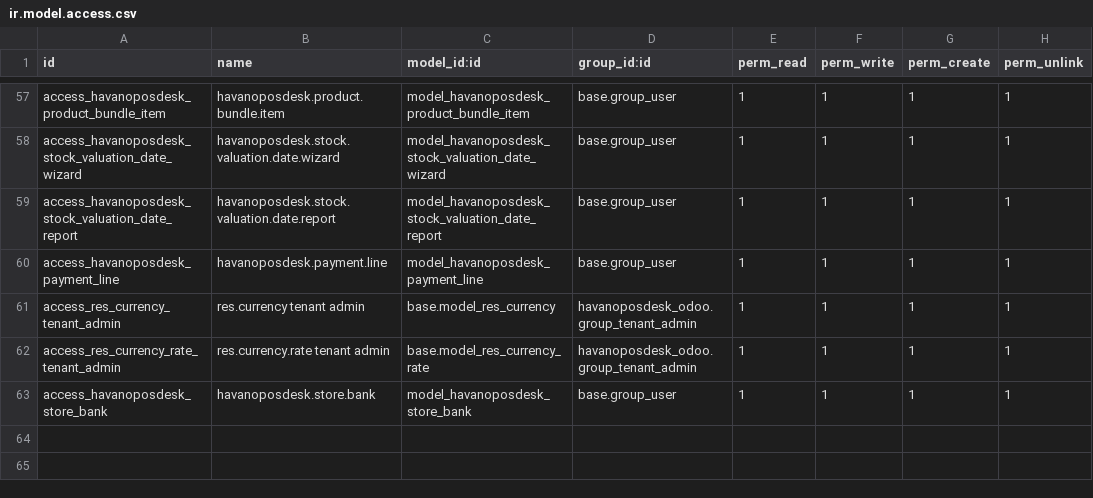
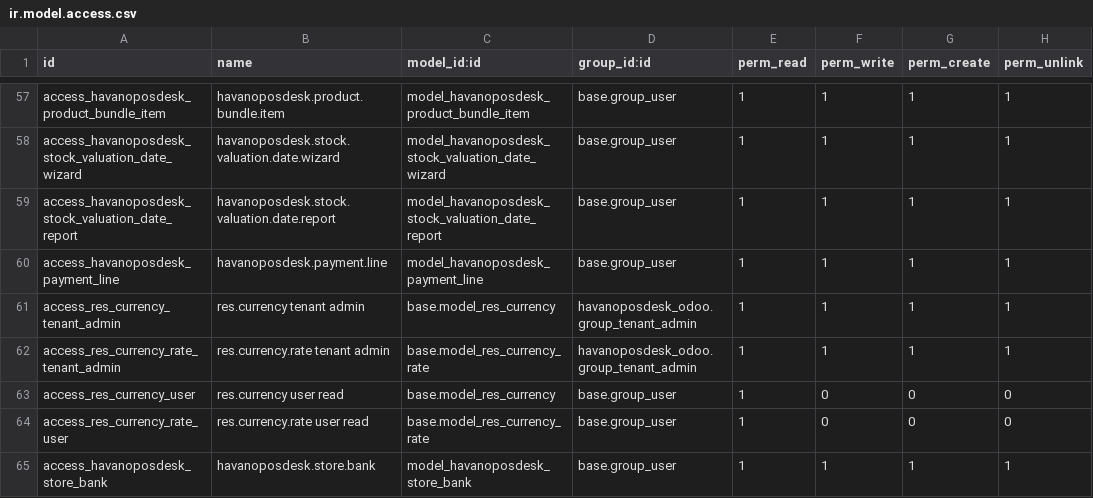
Before and after one commit to draftpos/havanoposdesk_odoo, a CSV file: security/ir.model.access.csv, drawn as a sheet; only a part is shown, gaps mark what is left out.

Commit message:
hotfix:Missing Explicit Module ACL:
security/ir.model.access.csv
 granted full permissions to group_tenant_admin, but did not have an explicit read ACL on res.currency and res.currency.rate for base.group_user

```diff
--- a/security/ir.model.access.csv
+++ b/security/ir.model.access.csv
@@ -62,2 +62,4 @@ access_res_currency_tenant_admin,res.currency tenant admin,base.model_res_curren
 access_res_currency_rate_tenant_admin,res.currency.rate tenant admin,base.model_res_currency_rate,havanoposdesk_odoo.group_tenant_admin,1,1,1,1
+access_res_currency_user,res.currency user read,base.model_res_currency,base.group_user,1,0,0,0
+access_res_currency_rate_user,res.currency.rate user read,base.model_res_currency_rate,base.group_user,1,0,0,0
 access_havanoposdesk_store_bank,havanoposdesk.store.bank,model_havanoposdesk_store_bank,base.group_user,1,1,1,1
```
Also changed, not shown: 3 other files.
